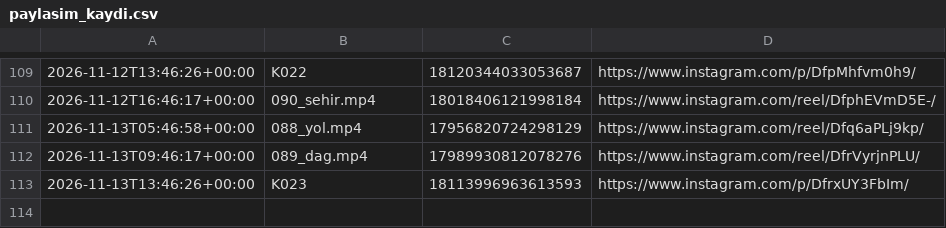
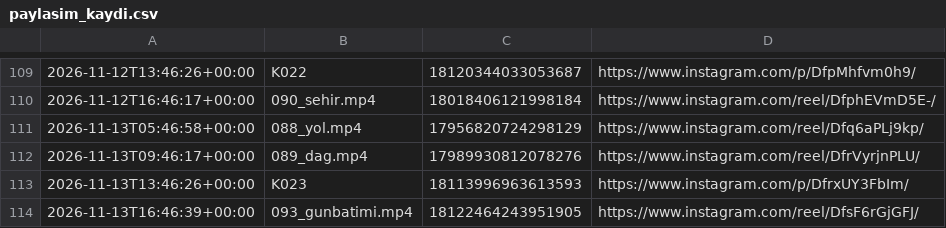
Before and after one commit to colaktanerahmet-sys/kendine-sozver, a CSV file: durum/paylasim_kaydi.csv, drawn as a sheet; only a part is shown, gaps mark what is left out.

Commit message:
durum: oto 2026-11-13

```diff
--- a/durum/paylasim_kaydi.csv
+++ b/durum/paylasim_kaydi.csv
@@ -113 +113,2 @@
 2026-11-13T13:46:26+00:00,K023,18113996963613593,https://www.instagram.com/p/DfrxUY3FbIm/
+2026-11-13T16:46:39+00:00,093_gunbatimi.mp4,18122464243951905,https://www.instagram.com/reel/DfsF6rGjGFJ/
```
